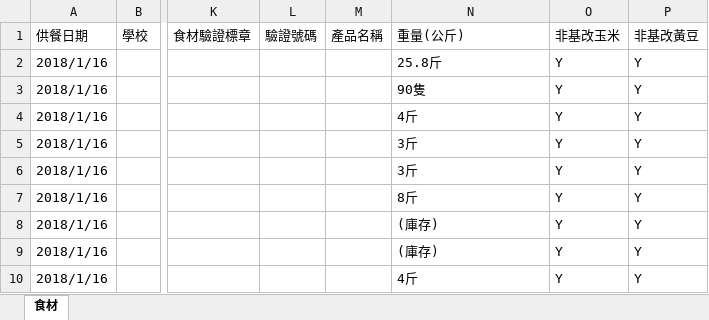
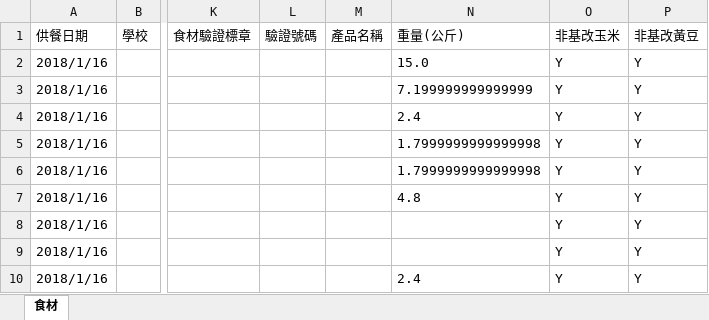
Before and after one commit to TakmingMark/TaisinLanch, an Excel workbook: excel/ingredient2018116.xlsx, sheet 食材, drawn as a sheet; only a part is shown, gaps mark what is left out; values as stored, in another font and other column widths than the file's, no borders; the diff names each change by its address in the sheet, - before the commit and + after, or states it on an @@ line.

```diff
--- a/excel/ingredient2018116.xlsx (sheet 食材)
+++ b/excel/ingredient2018116.xlsx (sheet 食材)
-N2 (重量(公斤)): 25.8斤
+N2 (重量(公斤)): 15.0
-N3 (重量(公斤)): 90隻
+N3 (重量(公斤)): 7.199999999999999
-N4 (重量(公斤)): 4斤
+N4 (重量(公斤)): 2.4
-N5:N6 (重量(公斤)): 3斤
+N5:N6 (重量(公斤)): 1.7999999999999998
-N7 (重量(公斤)): 8斤
+N7 (重量(公斤)): 4.8
-N8:N9 (重量(公斤)): (庫存)
+N8:N9 (重量(公斤)): (empty)
-N10 (重量(公斤)): 4斤
+N10 (重量(公斤)): 2.4
```
Also changed, not shown: excel/ingredient2018115.xlsx, excel/ingredient2018117.xlsx, 5 other files.
